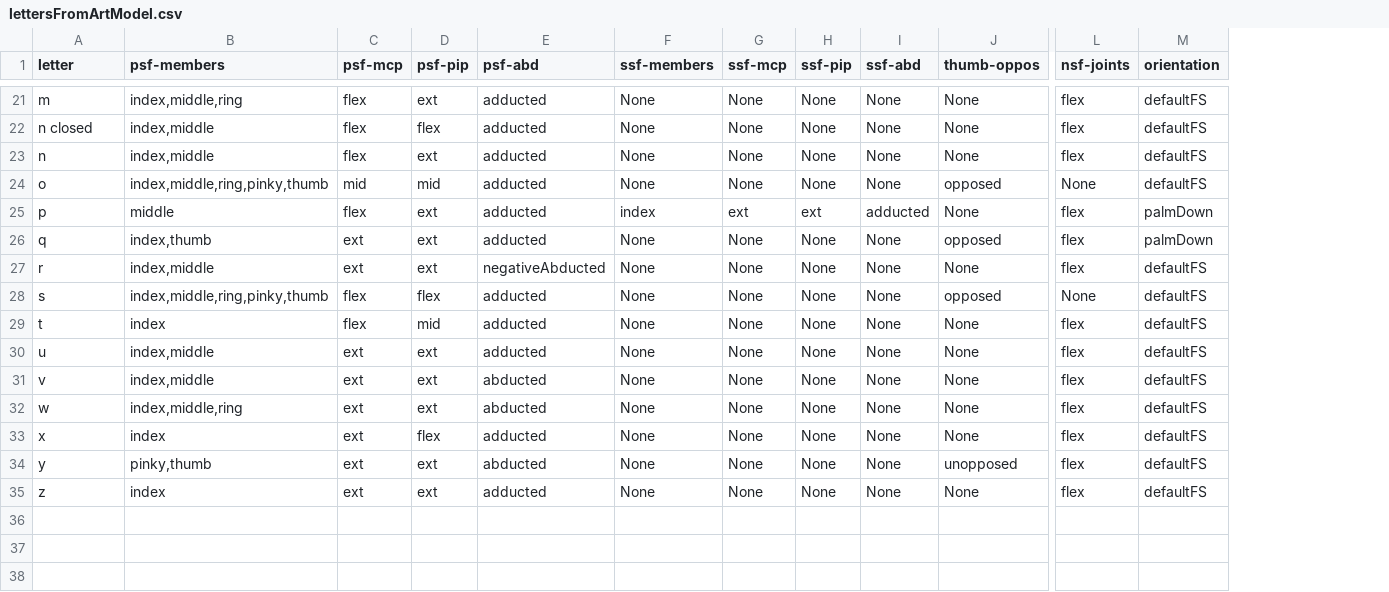
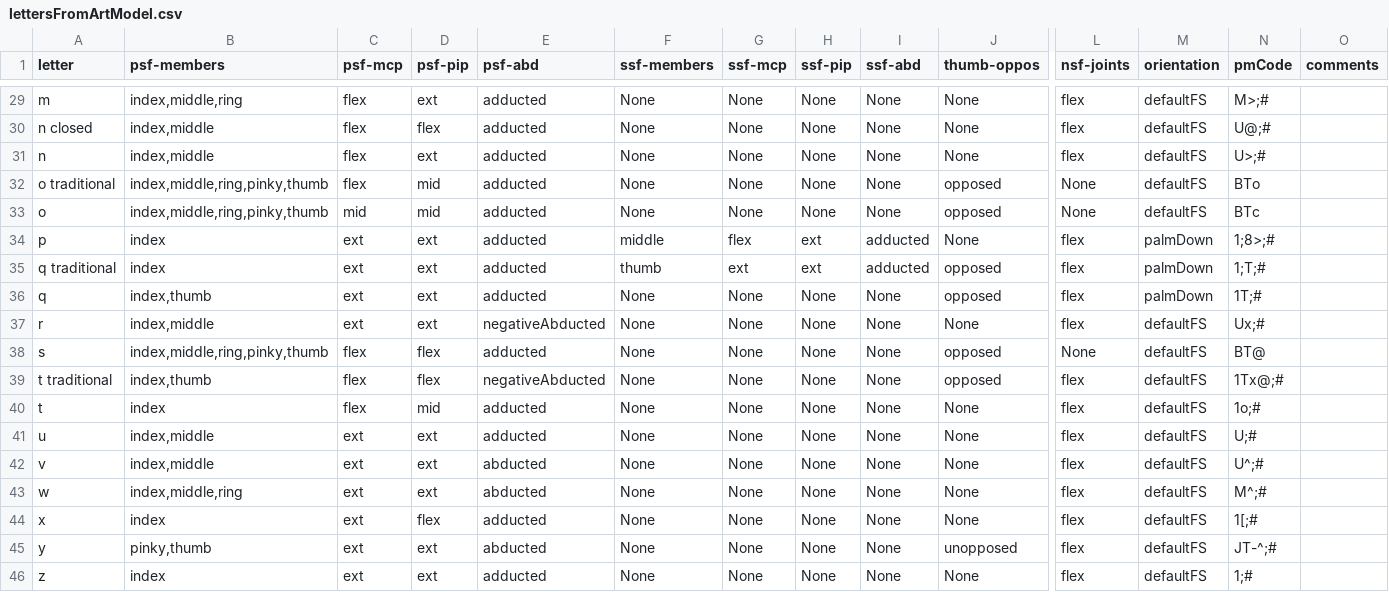
Before and after one commit to jonkeane/amohs, a CSV file: resources/lettersFromArtModel.csv, drawn as a sheet; only a part is shown, gaps mark what is left out; addresses are those after the commit; rows hold the shown columns only; the diff covers the shown part only; the diff names each change by its address in the sheet, - before the commit and + after, or states it on an @@ line.

```diff
--- a/resources/lettersFromArtModel.csv
+++ b/resources/lettersFromArtModel.csv
+column N (pmCode), rows 29-31: M>;# | U@;# | U>;#; rows 33-34: BTc | 1;8>;#; rows 36-38: 1T;# | Ux;# | BT@; rows 40-46: 1o;# | U;# | U^;# | M^;# | 1[;# | JT-^;# | 1;#
+column O (comments), empty
+row 32: o traditional | index,middle,ring,pinky,thumb | flex | mid | adducted | None | None | None | None | opposed | None | defaultFS | BTo
-B34 (psf-members): middle
+B34 (psf-members): index
-C34 (psf-mcp): flex
+C34 (psf-mcp): ext
-F34 (ssf-members): index
+F34 (ssf-members): middle
-G34 (ssf-mcp): ext
+G34 (ssf-mcp): flex
+row 35: q traditional | index | ext | ext | adducted | thumb | ext | ext | adducted | opposed | flex | palmDown | 1;T;#
+row 39: t traditional | index,thumb | flex | flex | negativeAbducted | None | None | None | None | opposed | flex | defaultFS | 1Tx@;#
```
Also changed, not shown: 8 added rows and 4 edited cells elsewhere in this file, resources/jointCodingKey.csv, 5 other files.
